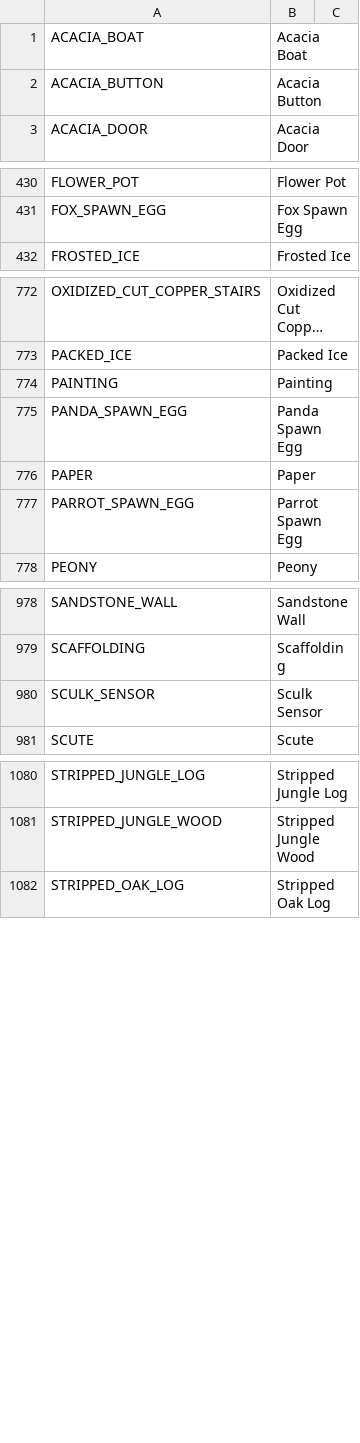
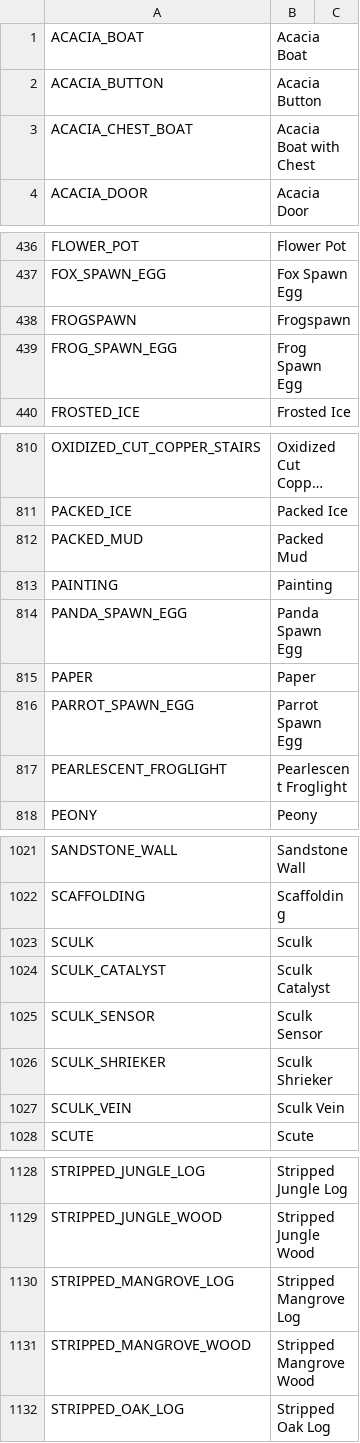
Before and after one commit to Easterlyn/Easterlyn, a CSV file: core/src/main/resources/items.csv, drawn as a sheet; only a part is shown, gaps mark what is left out; long unchanged cells end in …; the diff covers the shown part only; the diff names each change by its address in the sheet, - before the commit and + after, or states it on an @@ line.

```diff
--- a/core/src/main/resources/items.csv
+++ b/core/src/main/resources/items.csv
+row 3: ACACIA_CHEST_BOAT | Acacia Boat with Chest
+row 438: FROGSPAWN | Frogspawn
+row 439: FROG_SPAWN_EGG | Frog Spawn Egg
+row 812: PACKED_MUD | Packed Mud
+row 817: PEARLESCENT_FROGLIGHT | Pearlescent Froglight
+row 1023: SCULK | Sculk
+row 1024: SCULK_CATALYST | Sculk Catalyst
+row 1026: SCULK_SHRIEKER | Sculk Shrieker
+row 1027: SCULK_VEIN | Sculk Vein
+row 1130: STRIPPED_MANGROVE_LOG | Stripped Mangrove Log
+row 1131: STRIPPED_MANGROVE_WOOD | Stripped Mangrove Wood
```
Also changed, not shown: 43 added rows elsewhere in this file, 27 other files.
